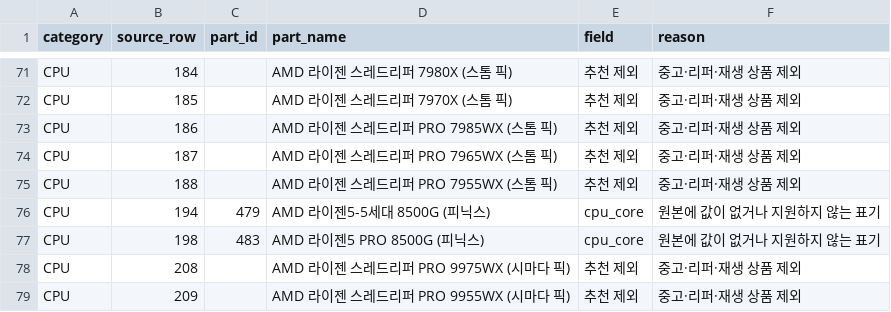
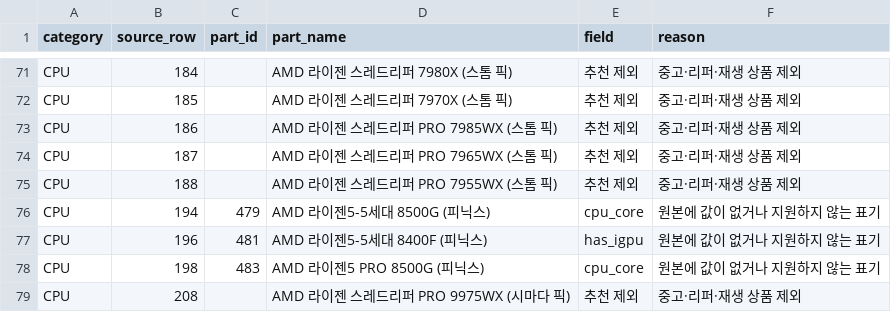
Before and after one commit to jss229510/soldesk, a CSV file: crwaler/LEE/pcparts copy/output/20260929/review_needed.csv (was crwaler/LEE/pcparts copy/output/review_needed.csv), drawn as a sheet; only a part is shown, gaps mark what is left out; the shorter side is filled out with more unchanged rows; the diff names each change by its address in the sheet, - before the commit and + after, or states it on an @@ line.

```diff
--- a/crwaler/LEE/pcparts copy/output/review_needed.csv
+++ b/crwaler/LEE/pcparts copy/output/20260929/review_needed.csv
+row 77: CPU | 196 | 481 | AMD 라이젠5-5세대 8400F (피닉스) | has_igpu | 원본에 값이 없거나 지원하지 않는 표기
```
Also changed, not shown: 11 other files.
